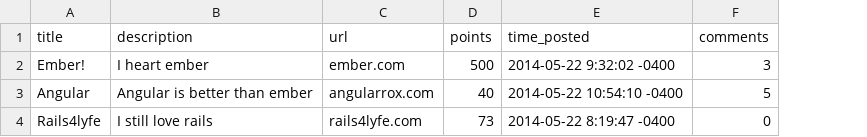
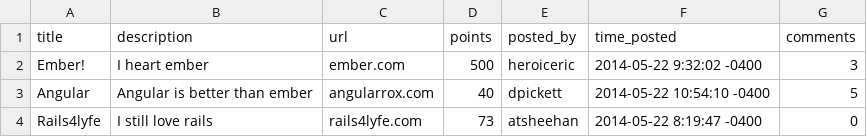
Before and after one commit to hchood/slacker_news_2, a CSV file: articles.csv, drawn as a sheet; the diff names each change by its address in the sheet, - before the commit and + after, or states it on an @@ line.

```diff
--- a/articles.csv
+++ b/articles.csv
+column E (posted_by), rows 2-4: heroiceric | dpickett | atsheehan
```
Also changed, not shown: 4 other files.
